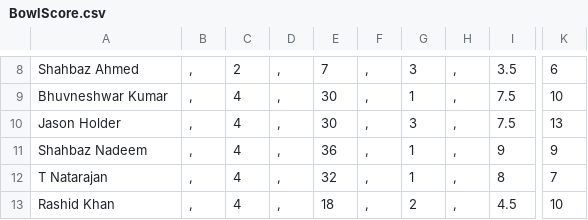
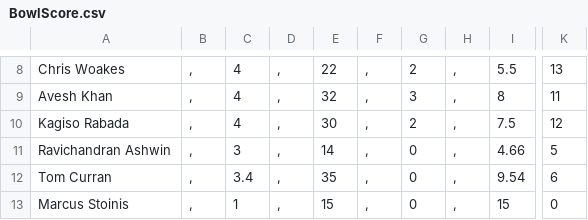
Before and after one commit to JiyaRashi/IPLFranchise2021, a CSV file: Data/MatchPoints/7/BowlScore.csv, drawn as a sheet; only a part is shown, gaps mark what is left out; the diff covers the shown part only; the diff names each change by its address in the sheet, - before the commit and + after, or states it on an @@ line.

```diff
--- a/Data/MatchPoints/7/BowlScore.csv
+++ b/Data/MatchPoints/7/BowlScore.csv
-A8: Shahbaz Ahmed
+A8: Chris Woakes
-C8: 2
+C8: 4
-E8: 7
+E8: 22
-G8: 3
+G8: 2
-I8: 3.5
+I8: 5.5
-K8: 6
+K8: 13
-A9: Bhuvneshwar Kumar
+A9: Avesh Khan
-E9: 30
+E9: 32
-G9: 1
+G9: 3
-I9: 7.5
+I9: 8
-K9: 10
+K9: 11
-A10: Jason Holder
+A10: Kagiso Rabada
-G10: 3
+G10: 2
-K10: 13
+K10: 12
-A11: Shahbaz Nadeem
+A11: Ravichandran Ashwin
-C11: 4
+C11: 3
-E11: 36
+E11: 14
-G11:G12: 1
+G11:G12: 0
-I11: 9
+I11: 4.66
-K11: 9
+K11: 5
-A12: T Natarajan
+A12: Tom Curran
-C12: 4
+C12: 3.4
-E12: 32
+E12: 35
-I12: 8
+I12: 9.54
-K12: 7
+K12: 6
-A13: Rashid Khan
+A13: Marcus Stoinis
-C13: 4
+C13: 1
-E13: 18
+E13: 15
-G13: 2
+G13: 0
-I13: 4.5
+I13: 15
-K13: 10
+K13: 0
```
Also changed, not shown: 31 edited cells elsewhere in this file, Data/MatchPoints/7/BatScore.csv, 2 other files.
